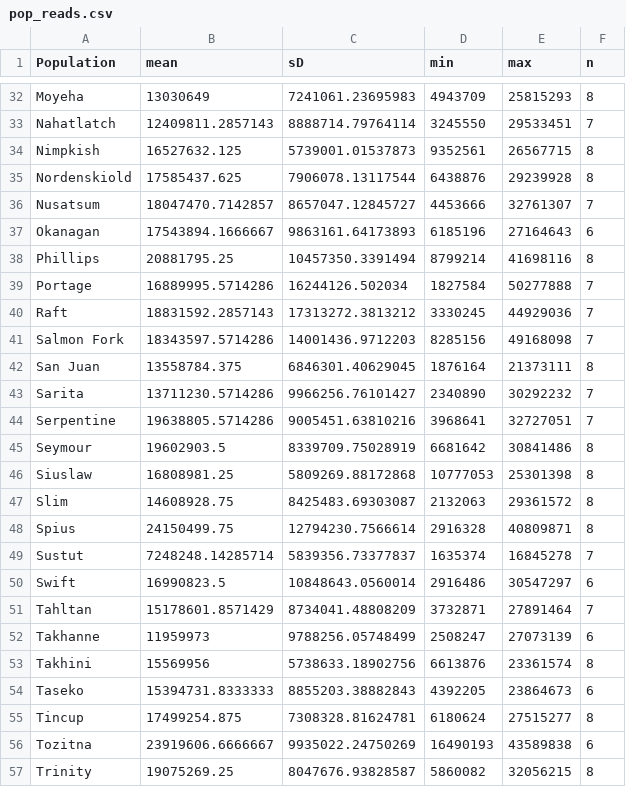
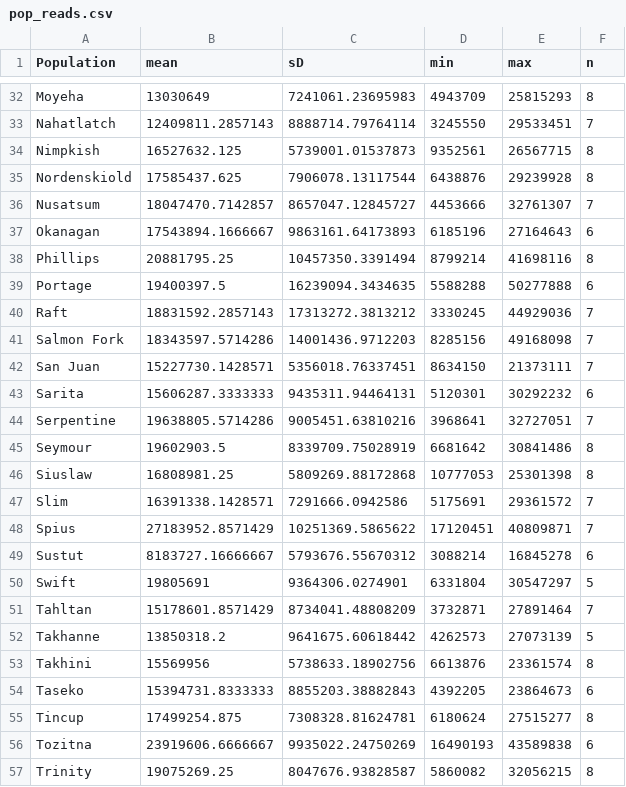
Before and after one commit to BradenJudson/chinook_hdGBS_lcWGS, a CSV file: hdGBS/stats/pop_reads.csv, drawn as a sheet; only a part is shown, gaps mark what is left out; the diff covers the shown part only.

```diff
--- a/hdGBS/stats/pop_reads.csv
+++ b/hdGBS/stats/pop_reads.csv
@@ -38,7 +38,7 @@
 "Phillips",20881795.25,10457350.3391494,8799214,41698116,8
-"Portage",16889995.5714286,16244126.502034,1827584,50277888,7
+"Portage",19400397.5,16239094.3434635,5588288,50277888,6
 "Raft",18831592.2857143,17313272.3813212,3330245,44929036,7
 "Salmon Fork",18343597.5714286,14001436.9712203,8285156,49168098,7
-"San Juan",13558784.375,6846301.40629045,1876164,21373111,8
-"Sarita",13711230.5714286,9966256.76101427,2340890,30292232,7
+"San Juan",15227730.1428571,5356018.76337451,8634150,21373111,7
+"Sarita",15606287.3333333,9435311.94464131,5120301,30292232,6
 "Serpentine",19638805.5714286,9005451.63810216,3968641,32727051,7
@@ -46,8 +46,8 @@
 "Siuslaw",16808981.25,5809269.88172868,10777053,25301398,8
-"Slim",14608928.75,8425483.69303087,2132063,29361572,8
-"Spius",24150499.75,12794230.7566614,2916328,40809871,8
-"Sustut",7248248.14285714,5839356.73377837,1635374,16845278,7
-"Swift",16990823.5,10848643.0560014,2916486,30547297,6
+"Slim",16391338.1428571,7291666.0942586,5175691,29361572,7
+"Spius",27183952.8571429,10251369.5865622,17120451,40809871,7
+"Sustut",8183727.16666667,5793676.55670312,3088214,16845278,6
+"Swift",19805691,9364306.0274901,6331804,30547297,5
 "Tahltan",15178601.8571429,8734041.48808209,3732871,27891464,7
-"Takhanne",11959973,9788256.05748499,2508247,27073139,6
+"Takhanne",13850318.2,9641675.60618442,4262573,27073139,5
 "Takhini",15569956,5738633.18902756,6613876,23361574,8
```
Also changed, not shown: 36 edited cells elsewhere in this file, hdGBS/stats/pop_fails.csv, hdGBS/stats/sample_reads.csv, 17 other files.
